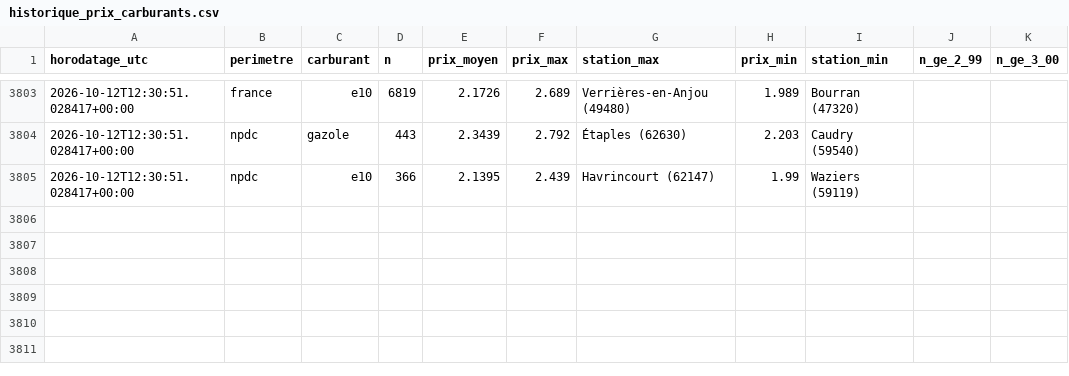
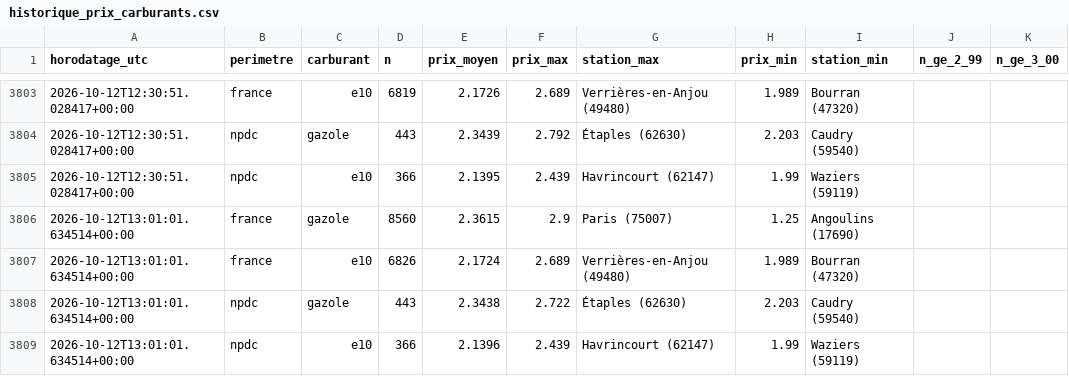
Before and after one commit to JulienDepelchin/veille-carburants, a CSV file: historique_prix_carburants.csv, drawn as a sheet; only a part is shown, gaps mark what is left out; the diff names each change by its address in the sheet, - before the commit and + after, or states it on an @@ line.

```diff
--- a/historique_prix_carburants.csv
+++ b/historique_prix_carburants.csv
+row 3806: 2026-10-12T13:01:01.634514+00:00 | france | gazole | 8560 | 2.3615 | 2.9 | Paris (75007) | 1.25 | Angoulins (17690)
+row 3807: 2026-10-12T13:01:01.634514+00:00 | france | e10 | 6826 | 2.1724 | 2.689 | Verrières-en-Anjou (49480) | 1.989 | Bourran (47320)
+row 3808: 2026-10-12T13:01:01.634514+00:00 | npdc | gazole | 443 | 2.3438 | 2.722 | Étaples (62630) | 2.203 | Caudry (59540)
+row 3809: 2026-10-12T13:01:01.634514+00:00 | npdc | e10 | 366 | 2.1396 | 2.439 | Havrincourt (62147) | 1.99 | Waziers (59119)
```
